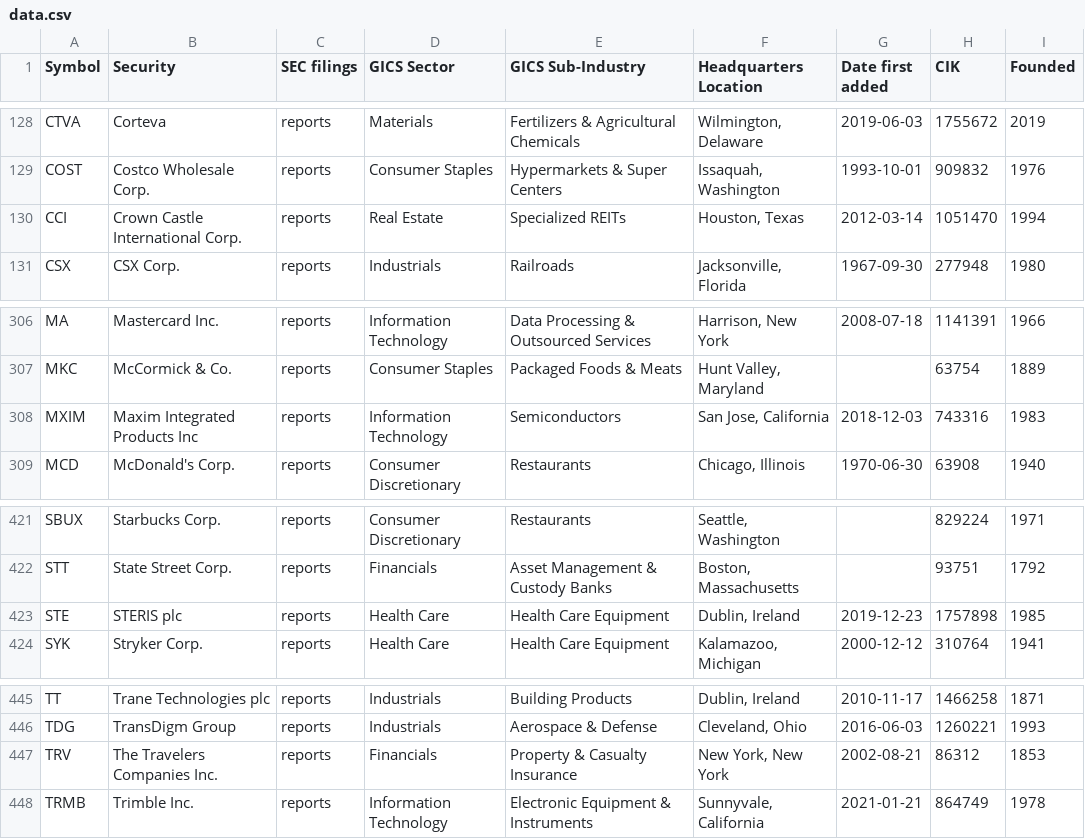
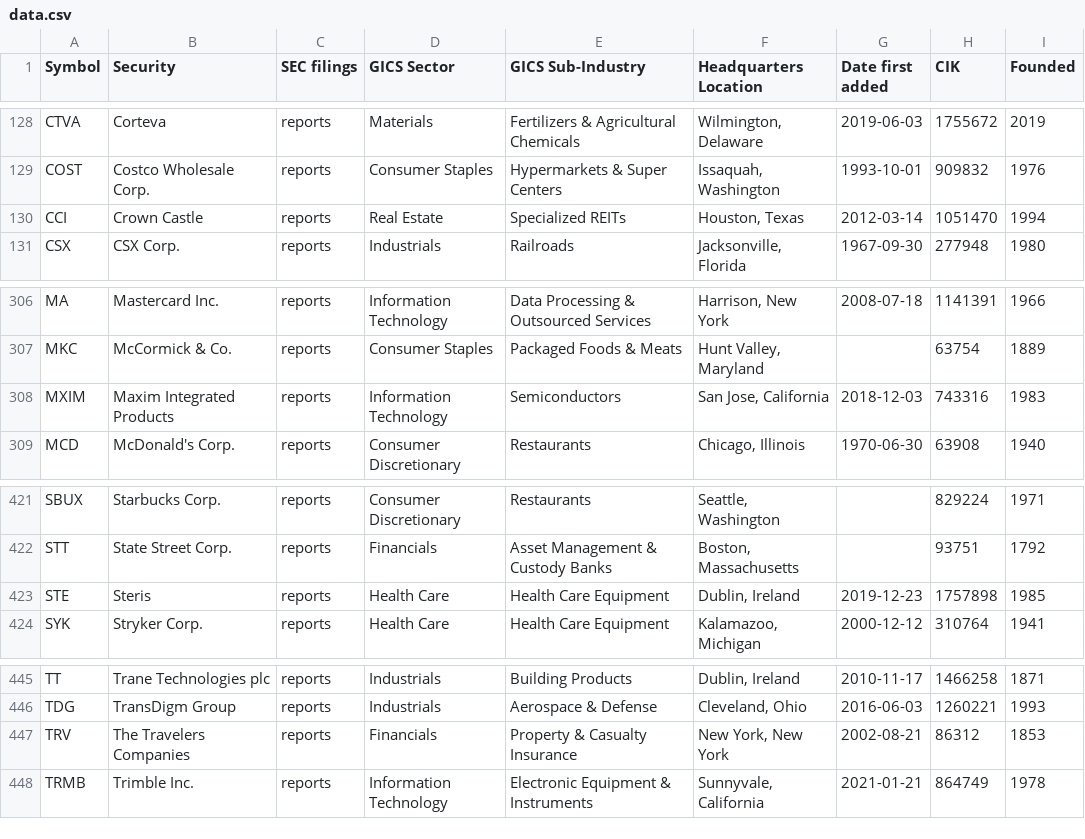
Before and after one commit to dylanroy/sandp500-dataset, a CSV file: data.csv, drawn as a sheet; only a part is shown, gaps mark what is left out; the diff covers the shown part only.

```diff
--- a/data.csv
+++ b/data.csv
@@ -129,3 +129,3 @@ CTVA,Corteva,reports,Materials,Fertilizers & Agricultural Chemicals,"Wilmington,
 COST,Costco Wholesale Corp.,reports,Consumer Staples,Hypermarkets & Super Centers,"Issaquah, Washington",1993-10-01,909832,1976
-CCI,Crown Castle International Corp.,reports,Real Estate,Specialized REITs,"Houston, Texas",2012-03-14,1051470,1994
+CCI,Crown Castle,reports,Real Estate,Specialized REITs,"Houston, Texas",2012-03-14,1051470,1994
 CSX,CSX Corp.,reports,Industrials,Railroads,"Jacksonville, Florida",1967-09-30,277948,1980
@@ -307,3 +307,3 @@ MA,Mastercard Inc.,reports,Information Technology,Data Processing & Outsourced S
 MKC,McCormick & Co.,reports,Consumer Staples,Packaged Foods & Meats,"Hunt Valley, Maryland",,63754,1889
-MXIM,Maxim Integrated Products Inc,reports,Information Technology,Semiconductors,"San Jose, California",2018-12-03,743316,1983
+MXIM,Maxim Integrated Products,reports,Information Technology,Semiconductors,"San Jose, California",2018-12-03,743316,1983
 MCD,McDonald's Corp.,reports,Consumer Discretionary,Restaurants,"Chicago, Illinois",1970-06-30,63908,1940
@@ -422,3 +422,3 @@ SBUX,Starbucks Corp.,reports,Consumer Discretionary,Restaurants,"Seattle, Washin
 STT,State Street Corp.,reports,Financials,Asset Management & Custody Banks,"Boston, Massachusetts",,93751,1792
-STE,STERIS plc,reports,Health Care,Health Care Equipment,"Dublin, Ireland",2019-12-23,1757898,1985
+STE,Steris,reports,Health Care,Health Care Equipment,"Dublin, Ireland",2019-12-23,1757898,1985
 SYK,Stryker Corp.,reports,Health Care,Health Care Equipment,"Kalamazoo, Michigan",2000-12-12,310764,1941
@@ -446,3 +446,3 @@ TT,Trane Technologies plc,reports,Industrials,Building Products,"Dublin, Ireland
 TDG,TransDigm Group,reports,Industrials,Aerospace & Defense,"Cleveland, Ohio",2016-06-03,1260221,1993
-TRV,The Travelers Companies Inc.,reports,Financials,Property & Casualty Insurance,"New York, New York",2002-08-21,86312,1853
+TRV,The Travelers Companies,reports,Financials,Property & Casualty Insurance,"New York, New York",2002-08-21,86312,1853
 TRMB,Trimble Inc.,reports,Information Technology,Electronic Equipment & Instruments,"Sunnyvale, California",2021-01-21,864749,1978
```
Also changed, not shown: 19 edited cells elsewhere in this file.
